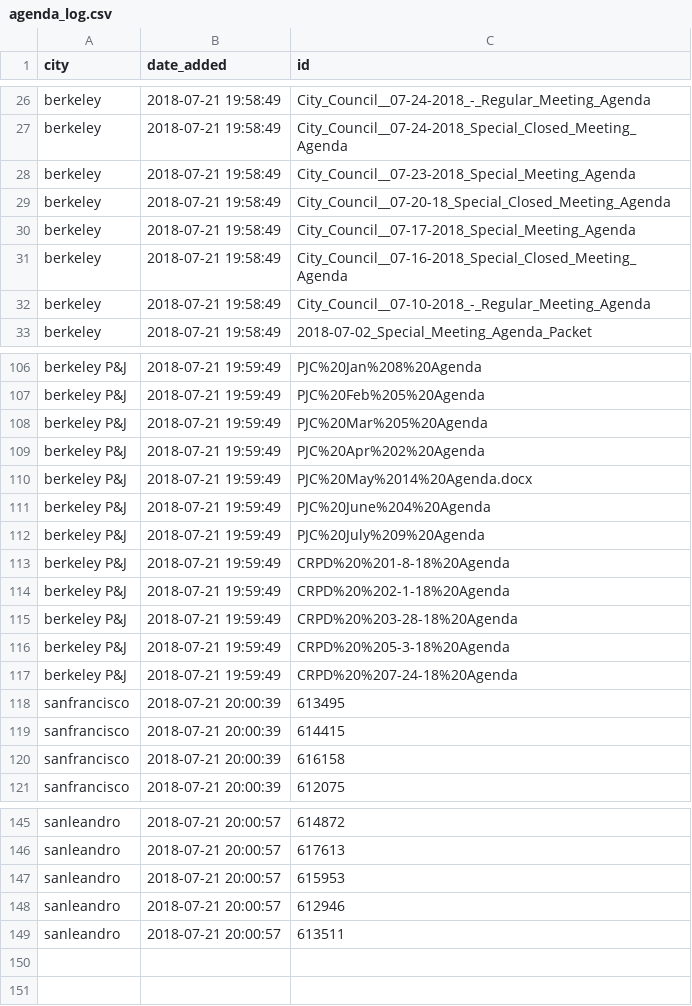
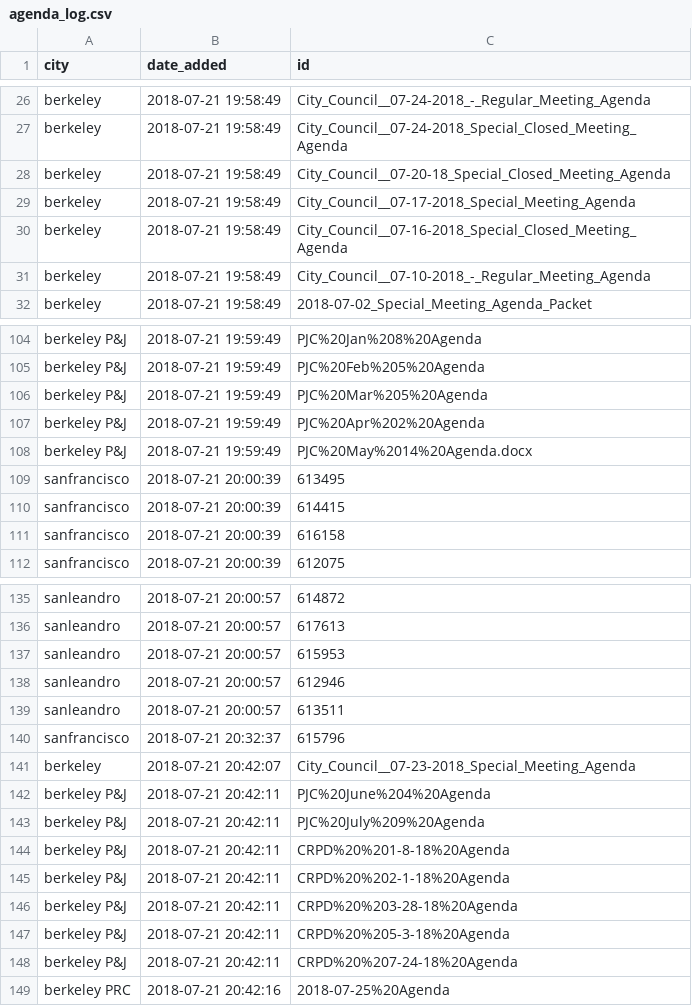
Before and after one commit to strushucb/agenda_tracker, a CSV file: agenda_log.csv, drawn as a sheet; only a part is shown, gaps mark what is left out; the diff covers the shown part only.

```diff
--- a/agenda_log.csv
+++ b/agenda_log.csv
@@ -27,3 +27,2 @@ berkeley,2018-07-21 19:58:49,City_Council__07-24-2018_-_Regular_Meeting_Agenda
 berkeley,2018-07-21 19:58:49,City_Council__07-24-2018_Special_Closed_Meeting_Agenda
-berkeley,2018-07-21 19:58:49,City_Council__07-23-2018_Special_Meeting_Agenda
 berkeley,2018-07-21 19:58:49,City_Council__07-20-18_Special_Closed_Meeting_Agenda
@@ -110,9 +108,2 @@ berkeley P&J,2018-07-21 19:59:49,PJC%20Apr%202%20Agenda
 berkeley P&J,2018-07-21 19:59:49,PJC%20May%2014%20Agenda.docx
-berkeley P&J,2018-07-21 19:59:49,PJC%20June%204%20Agenda
-berkeley P&J,2018-07-21 19:59:49,PJC%20July%209%20Agenda
-berkeley P&J,2018-07-21 19:59:49,CRPD%20%201-8-18%20Agenda
-berkeley P&J,2018-07-21 19:59:49,CRPD%20%202-1-18%20Agenda
-berkeley P&J,2018-07-21 19:59:49,CRPD%20%203-28-18%20Agenda
-berkeley P&J,2018-07-21 19:59:49,CRPD%20%205-3-18%20Agenda
-berkeley P&J,2018-07-21 19:59:49,CRPD%20%207-24-18%20Agenda
 sanfrancisco,2018-07-21 20:00:39,613495
@@ -149 +139,11 @@ sanleandro,2018-07-21 20:00:57,612946
 sanleandro,2018-07-21 20:00:57,613511
+sanfrancisco,2018-07-21 20:32:37,615796
+berkeley,2018-07-21 20:42:07,City_Council__07-23-2018_Special_Meeting_Agenda
+berkeley P&J,2018-07-21 20:42:11,PJC%20June%204%20Agenda
+berkeley P&J,2018-07-21 20:42:11,PJC%20July%209%20Agenda
+berkeley P&J,2018-07-21 20:42:11,CRPD%20%201-8-18%20Agenda
+berkeley P&J,2018-07-21 20:42:11,CRPD%20%202-1-18%20Agenda
+berkeley P&J,2018-07-21 20:42:11,CRPD%20%203-28-18%20Agenda
+berkeley P&J,2018-07-21 20:42:11,CRPD%20%205-3-18%20Agenda
+berkeley P&J,2018-07-21 20:42:11,CRPD%20%207-24-18%20Agenda
+berkeley PRC,2018-07-21 20:42:16,2018-07-25%20Agenda
```
Also changed, not shown: 2 removed rows elsewhere in this file, 3 other files.
